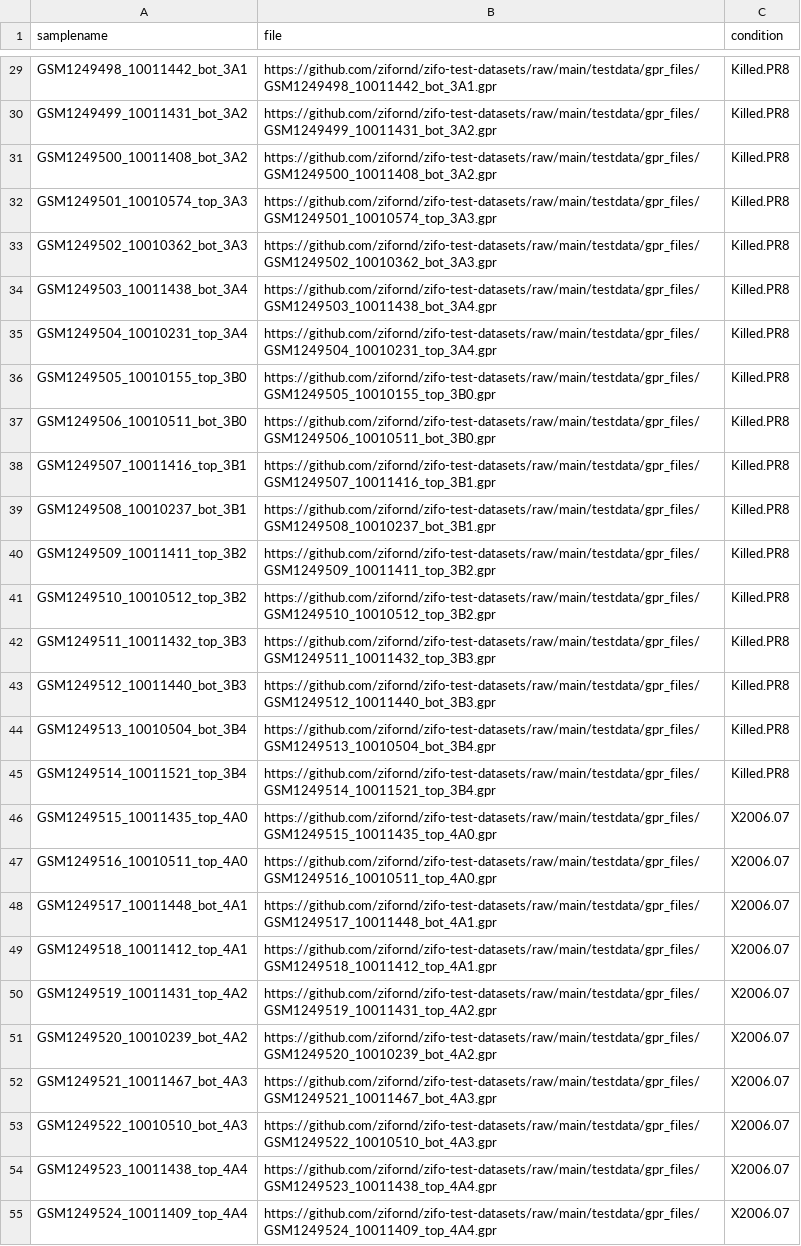
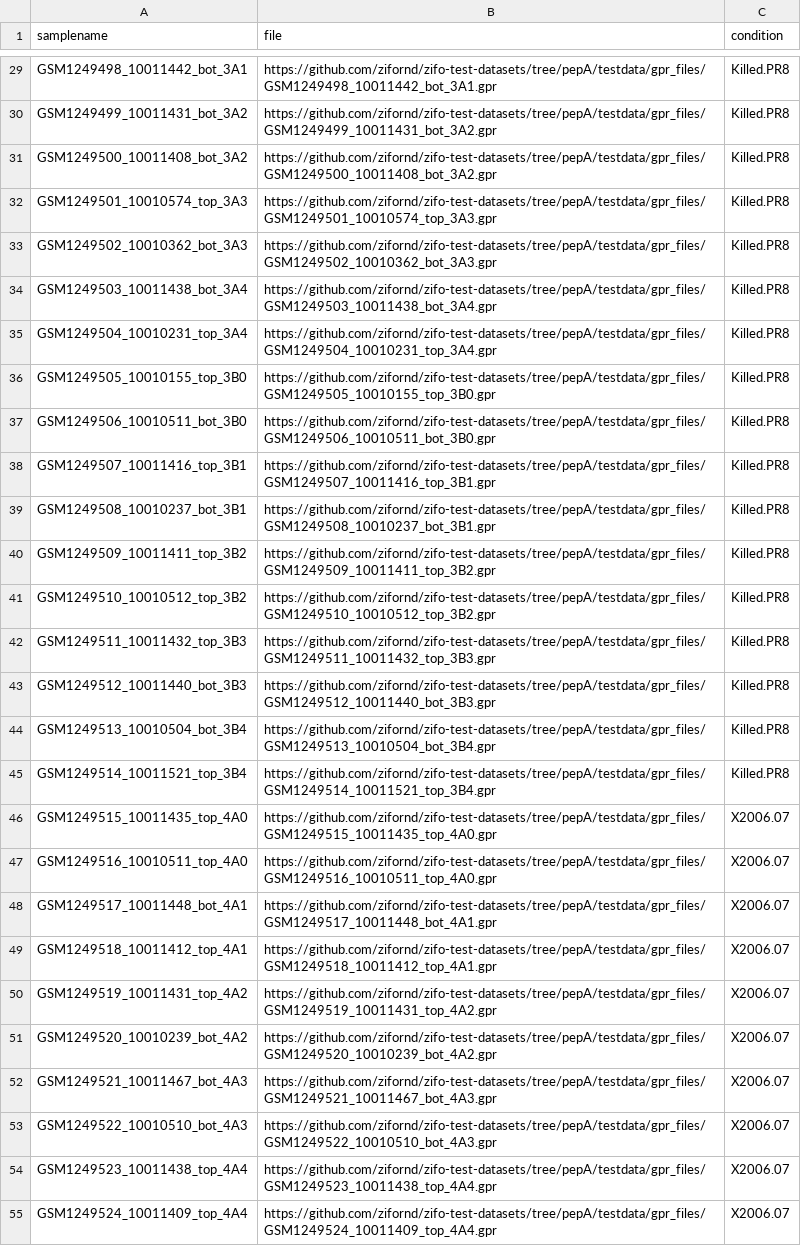
Before and after one commit to zifornd/zifo-test-datasets, a CSV file: samplesheet/pepA/meta.csv, drawn as a sheet; only a part is shown, gaps mark what is left out; the diff covers the shown part only; the diff names each change by its address in the sheet, - before the commit and + after, or states it on an @@ line.

```diff
--- a/samplesheet/pepA/meta.csv
+++ b/samplesheet/pepA/meta.csv
-B29 (file): https://github.com/zifornd/zifo-test-datasets/raw/main/testdata/gpr_files/GSM1249498_10011442_bot_3A1.gpr
+B29 (file): https://github.com/zifornd/zifo-test-datasets/tree/pepA/testdata/gpr_files/GSM1249498_10011442_bot_3A1.gpr
-B30 (file): https://github.com/zifornd/zifo-test-datasets/raw/main/testdata/gpr_files/GSM1249499_10011431_bot_3A2.gpr
+B30 (file): https://github.com/zifornd/zifo-test-datasets/tree/pepA/testdata/gpr_files/GSM1249499_10011431_bot_3A2.gpr
-B31 (file): https://github.com/zifornd/zifo-test-datasets/raw/main/testdata/gpr_files/GSM1249500_10011408_bot_3A2.gpr
+B31 (file): https://github.com/zifornd/zifo-test-datasets/tree/pepA/testdata/gpr_files/GSM1249500_10011408_bot_3A2.gpr
-B32 (file): https://github.com/zifornd/zifo-test-datasets/raw/main/testdata/gpr_files/GSM1249501_10010574_top_3A3.gpr
+B32 (file): https://github.com/zifornd/zifo-test-datasets/tree/pepA/testdata/gpr_files/GSM1249501_10010574_top_3A3.gpr
-B33 (file): https://github.com/zifornd/zifo-test-datasets/raw/main/testdata/gpr_files/GSM1249502_10010362_bot_3A3.gpr
+B33 (file): https://github.com/zifornd/zifo-test-datasets/tree/pepA/testdata/gpr_files/GSM1249502_10010362_bot_3A3.gpr
-B34 (file): https://github.com/zifornd/zifo-test-datasets/raw/main/testdata/gpr_files/GSM1249503_10011438_bot_3A4.gpr
+B34 (file): https://github.com/zifornd/zifo-test-datasets/tree/pepA/testdata/gpr_files/GSM1249503_10011438_bot_3A4.gpr
-B35 (file): https://github.com/zifornd/zifo-test-datasets/raw/main/testdata/gpr_files/GSM1249504_10010231_top_3A4.gpr
+B35 (file): https://github.com/zifornd/zifo-test-datasets/tree/pepA/testdata/gpr_files/GSM1249504_10010231_top_3A4.gpr
-B36 (file): https://github.com/zifornd/zifo-test-datasets/raw/main/testdata/gpr_files/GSM1249505_10010155_top_3B0.gpr
+B36 (file): https://github.com/zifornd/zifo-test-datasets/tree/pepA/testdata/gpr_files/GSM1249505_10010155_top_3B0.gpr
-B37 (file): https://github.com/zifornd/zifo-test-datasets/raw/main/testdata/gpr_files/GSM1249506_10010511_bot_3B0.gpr
+B37 (file): https://github.com/zifornd/zifo-test-datasets/tree/pepA/testdata/gpr_files/GSM1249506_10010511_bot_3B0.gpr
-B38 (file): https://github.com/zifornd/zifo-test-datasets/raw/main/testdata/gpr_files/GSM1249507_10011416_top_3B1.gpr
+B38 (file): https://github.com/zifornd/zifo-test-datasets/tree/pepA/testdata/gpr_files/GSM1249507_10011416_top_3B1.gpr
-B39 (file): https://github.com/zifornd/zifo-test-datasets/raw/main/testdata/gpr_files/GSM1249508_10010237_bot_3B1.gpr
+B39 (file): https://github.com/zifornd/zifo-test-datasets/tree/pepA/testdata/gpr_files/GSM1249508_10010237_bot_3B1.gpr
-B40 (file): https://github.com/zifornd/zifo-test-datasets/raw/main/testdata/gpr_files/GSM1249509_10011411_top_3B2.gpr
+B40 (file): https://github.com/zifornd/zifo-test-datasets/tree/pepA/testdata/gpr_files/GSM1249509_10011411_top_3B2.gpr
-B41 (file): https://github.com/zifornd/zifo-test-datasets/raw/main/testdata/gpr_files/GSM1249510_10010512_top_3B2.gpr
+B41 (file): https://github.com/zifornd/zifo-test-datasets/tree/pepA/testdata/gpr_files/GSM1249510_10010512_top_3B2.gpr
-B42 (file): https://github.com/zifornd/zifo-test-datasets/raw/main/testdata/gpr_files/GSM1249511_10011432_top_3B3.gpr
+B42 (file): https://github.com/zifornd/zifo-test-datasets/tree/pepA/testdata/gpr_files/GSM1249511_10011432_top_3B3.gpr
-B43 (file): https://github.com/zifornd/zifo-test-datasets/raw/main/testdata/gpr_files/GSM1249512_10011440_bot_3B3.gpr
+B43 (file): https://github.com/zifornd/zifo-test-datasets/tree/pepA/testdata/gpr_files/GSM1249512_10011440_bot_3B3.gpr
-B44 (file): https://github.com/zifornd/zifo-test-datasets/raw/main/testdata/gpr_files/GSM1249513_10010504_bot_3B4.gpr
+B44 (file): https://github.com/zifornd/zifo-test-datasets/tree/pepA/testdata/gpr_files/GSM1249513_10010504_bot_3B4.gpr
-B45 (file): https://github.com/zifornd/zifo-test-datasets/raw/main/testdata/gpr_files/GSM1249514_10011521_top_3B4.gpr
+B45 (file): https://github.com/zifornd/zifo-test-datasets/tree/pepA/testdata/gpr_files/GSM1249514_10011521_top_3B4.gpr
-B46 (file): https://github.com/zifornd/zifo-test-datasets/raw/main/testdata/gpr_files/GSM1249515_10011435_top_4A0.gpr
+B46 (file): https://github.com/zifornd/zifo-test-datasets/tree/pepA/testdata/gpr_files/GSM1249515_10011435_top_4A0.gpr
-B47 (file): https://github.com/zifornd/zifo-test-datasets/raw/main/testdata/gpr_files/GSM1249516_10010511_top_4A0.gpr
+B47 (file): https://github.com/zifornd/zifo-test-datasets/tree/pepA/testdata/gpr_files/GSM1249516_10010511_top_4A0.gpr
-B48 (file): https://github.com/zifornd/zifo-test-datasets/raw/main/testdata/gpr_files/GSM1249517_10011448_bot_4A1.gpr
+B48 (file): https://github.com/zifornd/zifo-test-datasets/tree/pepA/testdata/gpr_files/GSM1249517_10011448_bot_4A1.gpr
-B49 (file): https://github.com/zifornd/zifo-test-datasets/raw/main/testdata/gpr_files/GSM1249518_10011412_top_4A1.gpr
+B49 (file): https://github.com/zifornd/zifo-test-datasets/tree/pepA/testdata/gpr_files/GSM1249518_10011412_top_4A1.gpr
-B50 (file): https://github.com/zifornd/zifo-test-datasets/raw/main/testdata/gpr_files/GSM1249519_10011431_top_4A2.gpr
+B50 (file): https://github.com/zifornd/zifo-test-datasets/tree/pepA/testdata/gpr_files/GSM1249519_10011431_top_4A2.gpr
-B51 (file): https://github.com/zifornd/zifo-test-datasets/raw/main/testdata/gpr_files/GSM1249520_10010239_bot_4A2.gpr
+B51 (file): https://github.com/zifornd/zifo-test-datasets/tree/pepA/testdata/gpr_files/GSM1249520_10010239_bot_4A2.gpr
-B52 (file): https://github.com/zifornd/zifo-test-datasets/raw/main/testdata/gpr_files/GSM1249521_10011467_bot_4A3.gpr
+B52 (file): https://github.com/zifornd/zifo-test-datasets/tree/pepA/testdata/gpr_files/GSM1249521_10011467_bot_4A3.gpr
-B53 (file): https://github.com/zifornd/zifo-test-datasets/raw/main/testdata/gpr_files/GSM1249522_10010510_bot_4A3.gpr
+B53 (file): https://github.com/zifornd/zifo-test-datasets/tree/pepA/testdata/gpr_files/GSM1249522_10010510_bot_4A3.gpr
-B54 (file): https://github.com/zifornd/zifo-test-datasets/raw/main/testdata/gpr_files/GSM1249523_10011438_top_4A4.gpr
+B54 (file): https://github.com/zifornd/zifo-test-datasets/tree/pepA/testdata/gpr_files/GSM1249523_10011438_top_4A4.gpr
-B55 (file): https://github.com/zifornd/zifo-test-datasets/raw/main/testdata/gpr_files/GSM1249524_10011409_top_4A4.gpr
+B55 (file): https://github.com/zifornd/zifo-test-datasets/tree/pepA/testdata/gpr_files/GSM1249524_10011409_top_4A4.gpr
```
Also changed, not shown: 56 edited cells elsewhere in this file.
